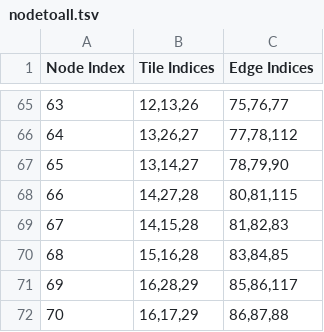
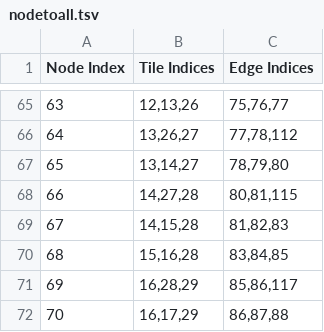
Before and after one commit to tmercswims/SettlersOfCatan, a TSV file: boardData/nodetoall.tsv, drawn as a sheet; only a part is shown, gaps mark what is left out.

Commit message:
Fix error in nodetoall.tsv

```diff
--- a/boardData/nodetoall.tsv
+++ b/boardData/nodetoall.tsv
@@ -66,3 +66,3 @@ Node Index	Tile Indices	Edge Indices
 64	13,26,27	77,78,112
-65	13,14,27	78,79,90
+65	13,14,27	78,79,80
 66	14,27,28	80,81,115
```
